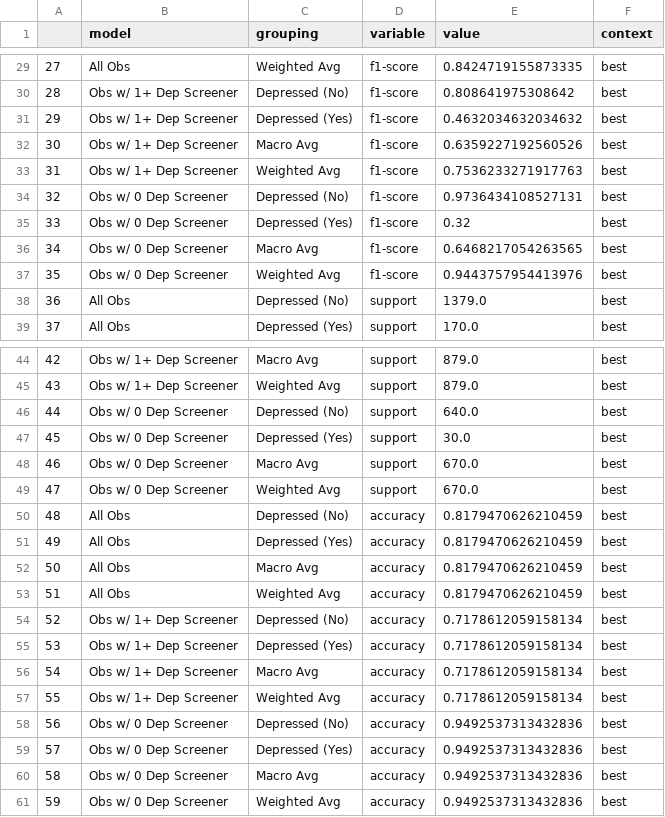
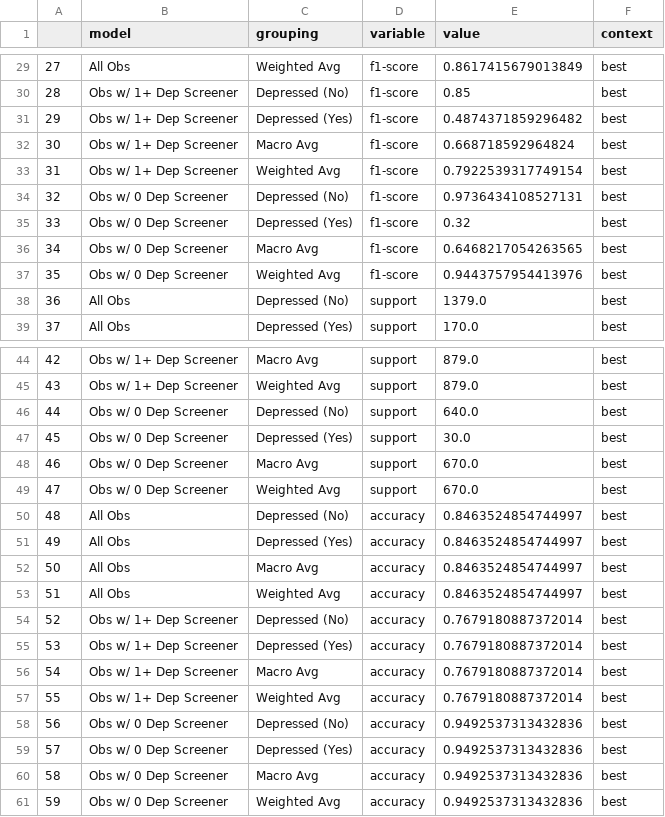
Before and after one commit to orenscarmeli/capstone210-ppd-carmeli_chari_hand_lee, a CSV file: modeling/best_vs_baseline_performance_base_vs_opt7.csv, drawn as a sheet; only a part is shown, gaps mark what is left out; the diff covers the shown part only.

```diff
--- a/modeling/best_vs_baseline_performance_base_vs_opt7.csv
+++ b/modeling/best_vs_baseline_performance_base_vs_opt7.csv
@@ -29,6 +29,6 @@
-27,All Obs,Weighted Avg,f1-score,0.8424719155873335,best
-28,Obs w/ 1+ Dep Screener,Depressed (No),f1-score,0.808641975308642,best
-29,Obs w/ 1+ Dep Screener,Depressed (Yes),f1-score,0.4632034632034632,best
-30,Obs w/ 1+ Dep Screener,Macro Avg,f1-score,0.6359227192560526,best
-31,Obs w/ 1+ Dep Screener,Weighted Avg,f1-score,0.7536233271917763,best
+27,All Obs,Weighted Avg,f1-score,0.8617415679013849,best
+28,Obs w/ 1+ Dep Screener,Depressed (No),f1-score,0.85,best
+29,Obs w/ 1+ Dep Screener,Depressed (Yes),f1-score,0.4874371859296482,best
+30,Obs w/ 1+ Dep Screener,Macro Avg,f1-score,0.668718592964824,best
+31,Obs w/ 1+ Dep Screener,Weighted Avg,f1-score,0.7922539317749154,best
 32,Obs w/ 0 Dep Screener,Depressed (No),f1-score,0.9736434108527131,best
@@ -49,10 +49,10 @@
 47,Obs w/ 0 Dep Screener,Weighted Avg,support,670.0,best
-48,All Obs,Depressed (No),accuracy,0.8179470626210459,best
-49,All Obs,Depressed (Yes),accuracy,0.8179470626210459,best
-50,All Obs,Macro Avg,accuracy,0.8179470626210459,best
-51,All Obs,Weighted Avg,accuracy,0.8179470626210459,best
-52,Obs w/ 1+ Dep Screener,Depressed (No),accuracy,0.7178612059158134,best
-53,Obs w/ 1+ Dep Screener,Depressed (Yes),accuracy,0.7178612059158134,best
-54,Obs w/ 1+ Dep Screener,Macro Avg,accuracy,0.7178612059158134,best
-55,Obs w/ 1+ Dep Screener,Weighted Avg,accuracy,0.7178612059158134,best
+48,All Obs,Depressed (No),accuracy,0.8463524854744997,best
+49,All Obs,Depressed (Yes),accuracy,0.8463524854744997,best
+50,All Obs,Macro Avg,accuracy,0.8463524854744997,best
+51,All Obs,Weighted Avg,accuracy,0.8463524854744997,best
+52,Obs w/ 1+ Dep Screener,Depressed (No),accuracy,0.7679180887372014,best
+53,Obs w/ 1+ Dep Screener,Depressed (Yes),accuracy,0.7679180887372014,best
+54,Obs w/ 1+ Dep Screener,Macro Avg,accuracy,0.7679180887372014,best
+55,Obs w/ 1+ Dep Screener,Weighted Avg,accuracy,0.7679180887372014,best
 56,Obs w/ 0 Dep Screener,Depressed (No),accuracy,0.9492537313432836,best
```
Also changed, not shown: 19 edited cells elsewhere in this file, 3 other files.
